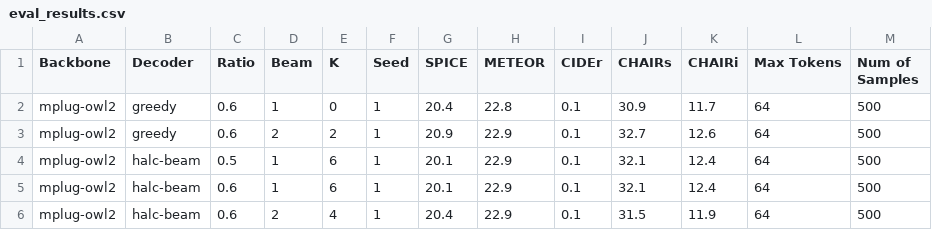
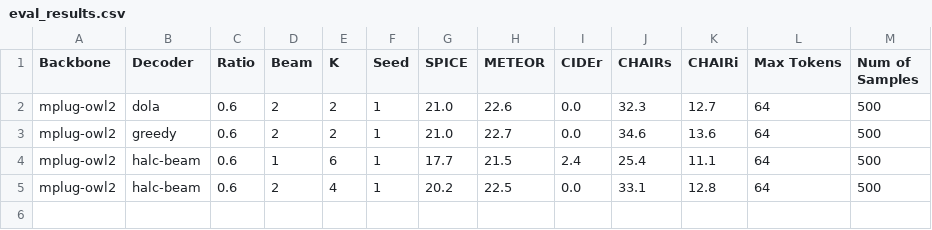
Before and after one commit to BillChan226/HALC, a CSV file: eval/eval_results.csv, drawn as a sheet.

```diff
--- a/eval/eval_results.csv
+++ b/eval/eval_results.csv
@@ -1,6 +1,5 @@
 Backbone,Decoder,Ratio,Beam,K,Seed,SPICE,METEOR,CIDEr,CHAIRs,CHAIRi,Max Tokens,Num of Samples
-mplug-owl2,greedy,0.6,1,0,1,20.4,22.8,0.1,30.9,11.7,64,500
-mplug-owl2,greedy,0.6,2,2,1,20.9,22.9,0.1,32.7,12.6,64,500
-mplug-owl2,halc-beam,0.5,1,6,1,20.1,22.9,0.1,32.1,12.4,64,500
-mplug-owl2,halc-beam,0.6,1,6,1,20.1,22.9,0.1,32.1,12.4,64,500
-mplug-owl2,halc-beam,0.6,2,4,1,20.4,22.9,0.1,31.5,11.9,64,500
+mplug-owl2,dola,0.6,2,2,1,21.0,22.6,0.0,32.3,12.7,64,500
+mplug-owl2,greedy,0.6,2,2,1,21.0,22.7,0.0,34.6,13.6,64,500
+mplug-owl2,halc-beam,0.6,1,6,1,17.7,21.5,2.4,25.4,11.1,64,500
+mplug-owl2,halc-beam,0.6,2,4,1,20.2,22.5,0.0,33.1,12.8,64,500
```
Also changed, not shown: 14 other files.
